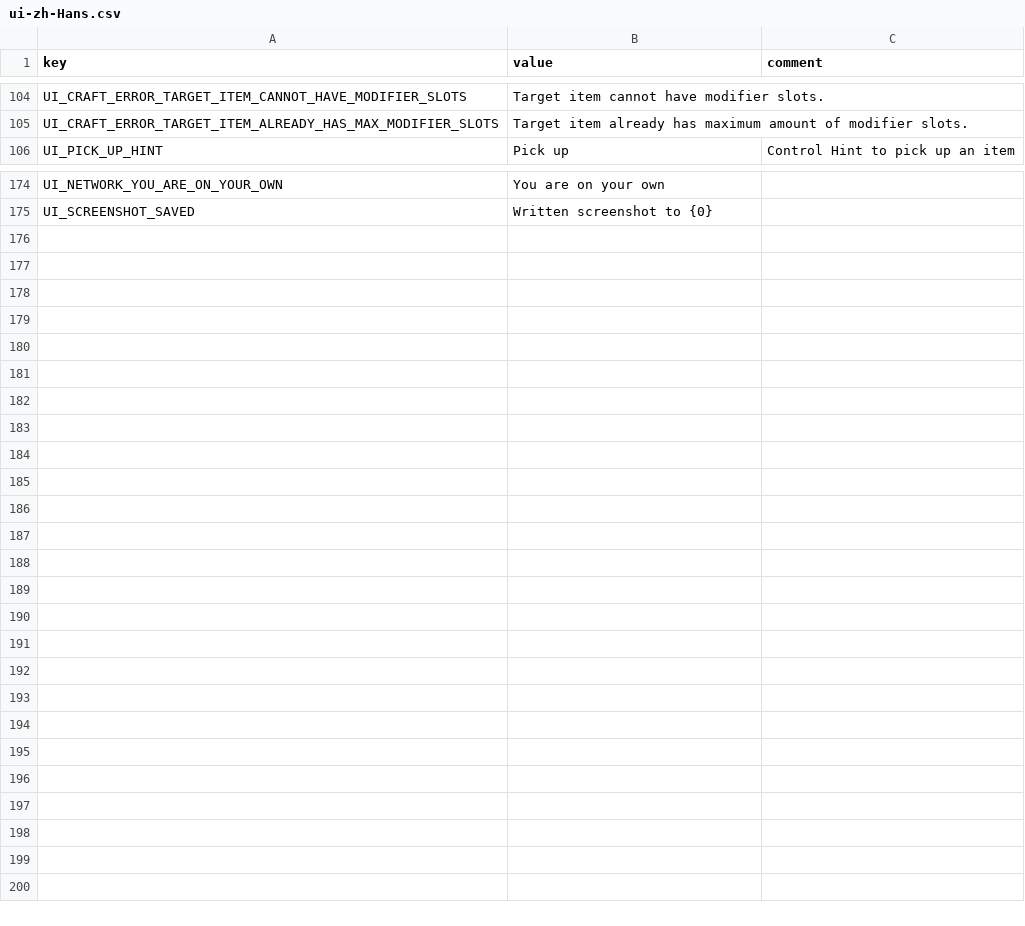
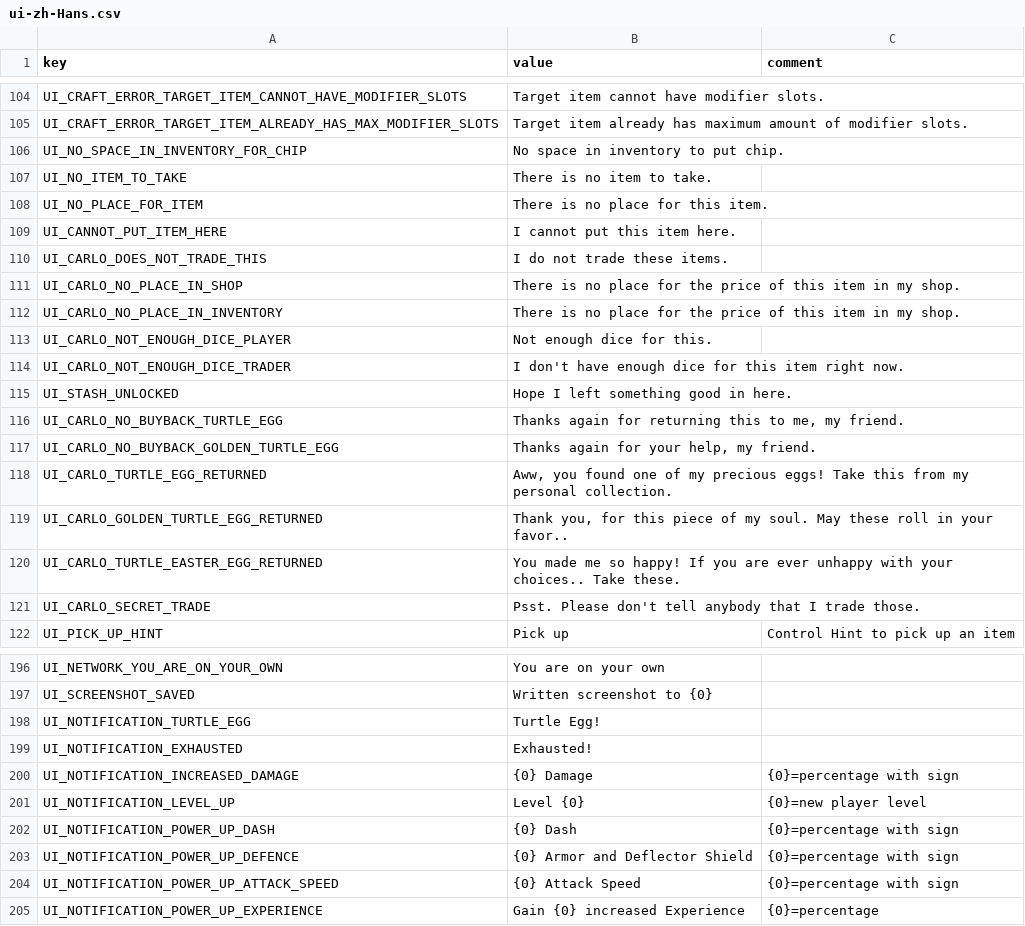
Before and after one commit to casid/astroloot-localization, a CSV file: zh-Hans/ui-zh-Hans.csv, drawn as a sheet; only a part is shown, gaps mark what is left out; the diff covers the shown part only.

```diff
--- a/zh-Hans/ui-zh-Hans.csv
+++ b/zh-Hans/ui-zh-Hans.csv
@@ -105,2 +105,18 @@ UI_CRAFT_ERROR_TARGET_ITEM_CANNOT_HAVE_MODIFIER_SLOTS,"Target item cannot have m
 UI_CRAFT_ERROR_TARGET_ITEM_ALREADY_HAS_MAX_MODIFIER_SLOTS,"Target item already has maximum amount of modifier slots.",""
+UI_NO_SPACE_IN_INVENTORY_FOR_CHIP,"No space in inventory to put chip.",""
+UI_NO_ITEM_TO_TAKE,"There is no item to take.",""
+UI_NO_PLACE_FOR_ITEM,"There is no place for this item.",""
+UI_CANNOT_PUT_ITEM_HERE,"I cannot put this item here.",""
+UI_CARLO_DOES_NOT_TRADE_THIS,"I do not trade these items.",""
+UI_CARLO_NO_PLACE_IN_SHOP,"There is no place for the price of this item in my shop.",""
+UI_CARLO_NO_PLACE_IN_INVENTORY,"There is no place for the price of this item in my shop.",""
+UI_CARLO_NOT_ENOUGH_DICE_PLAYER,"Not enough dice for this.",""
+UI_CARLO_NOT_ENOUGH_DICE_TRADER,"I don't have enough dice for this item right now.",""
+UI_STASH_UNLOCKED,"Hope I left something good in here.",""
+UI_CARLO_NO_BUYBACK_TURTLE_EGG,"Thanks again for returning this to me, my friend.",""
+UI_CARLO_NO_BUYBACK_GOLDEN_TURTLE_EGG,"Thanks again for your help, my friend.",""
+UI_CARLO_TURTLE_EGG_RETURNED,"Aww, you found one of my precious eggs! Take this from my personal collection.",""
+UI_CARLO_GOLDEN_TURTLE_EGG_RETURNED,"Thank you, for this piece of my soul. May these roll in your favor..",""
+UI_CARLO_TURTLE_EASTER_EGG_RETURNED,"You made me so happy! If you are ever unhappy with your choices.. Take these.",""
+UI_CARLO_SECRET_TRADE,"Psst. Please don't tell anybody that I trade those.",""
 UI_PICK_UP_HINT,"Pick up","Control Hint to pick up an item"
@@ -175 +197,9 @@ UI_NETWORK_YOU_ARE_ON_YOUR_OWN,"You are on your own",""
 UI_SCREENSHOT_SAVED,"Written screenshot to {0}",""
+UI_NOTIFICATION_TURTLE_EGG,"Turtle Egg!",""
+UI_NOTIFICATION_EXHAUSTED,"Exhausted!",""
+UI_NOTIFICATION_INCREASED_DAMAGE,"{0} Damage","{0}=percentage with sign"
+UI_NOTIFICATION_LEVEL_UP,"Level {0}","{0}=new player level"
+UI_NOTIFICATION_POWER_UP_DASH,"{0} Dash","{0}=percentage with sign"
+UI_NOTIFICATION_POWER_UP_DEFENCE,"{0} Armor and Deflector Shield","{0}=percentage with sign"
+UI_NOTIFICATION_POWER_UP_ATTACK_SPEED,"{0} Attack Speed","{0}=percentage with sign"
+UI_NOTIFICATION_POWER_UP_EXPERIENCE,"Gain {0} increased Experience","{0}=percentage"
```
Also changed, not shown: 6 added rows elsewhere in this file, zh-Hans/attribute-zh-Hans.csv, zh-Hans/common-zh-Hans.csv.
